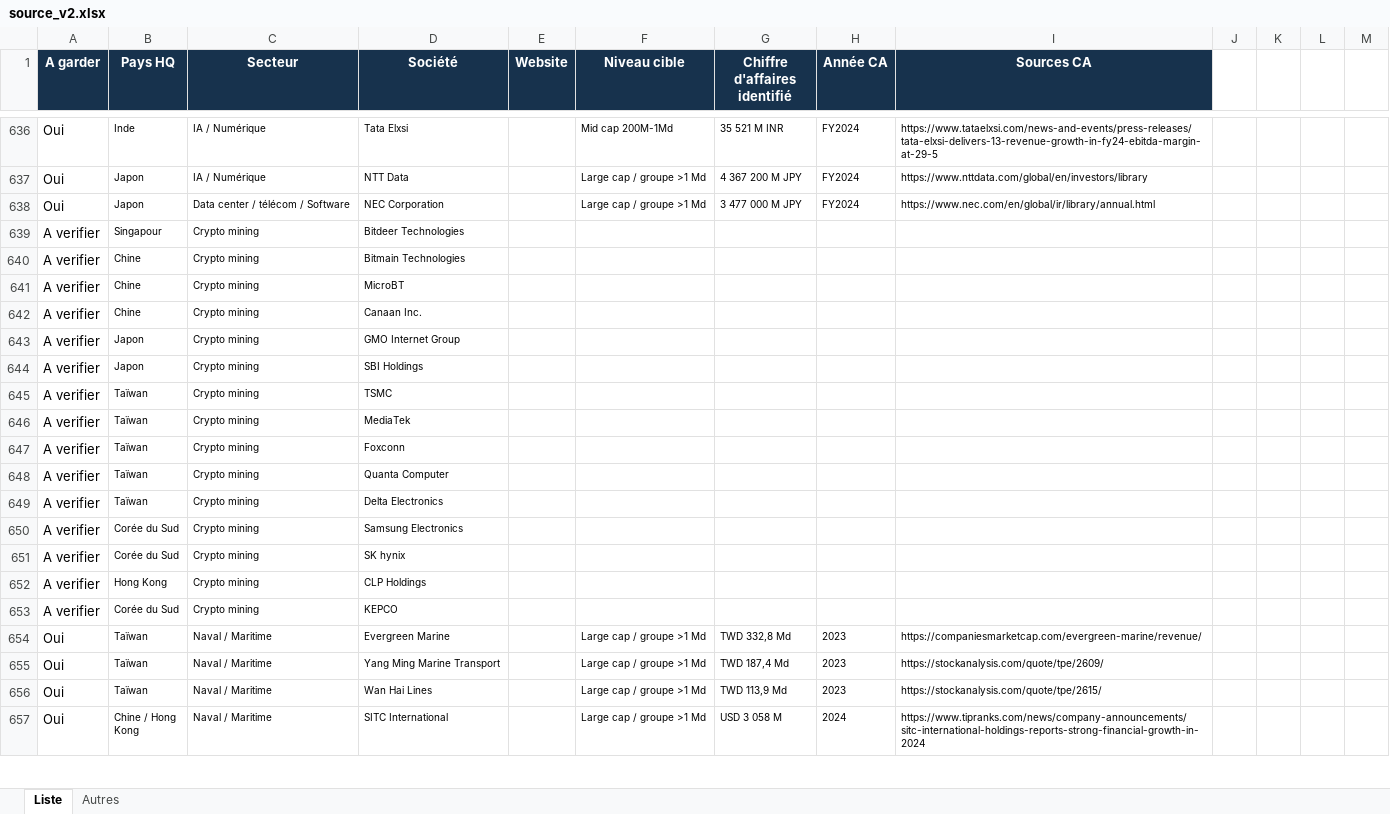
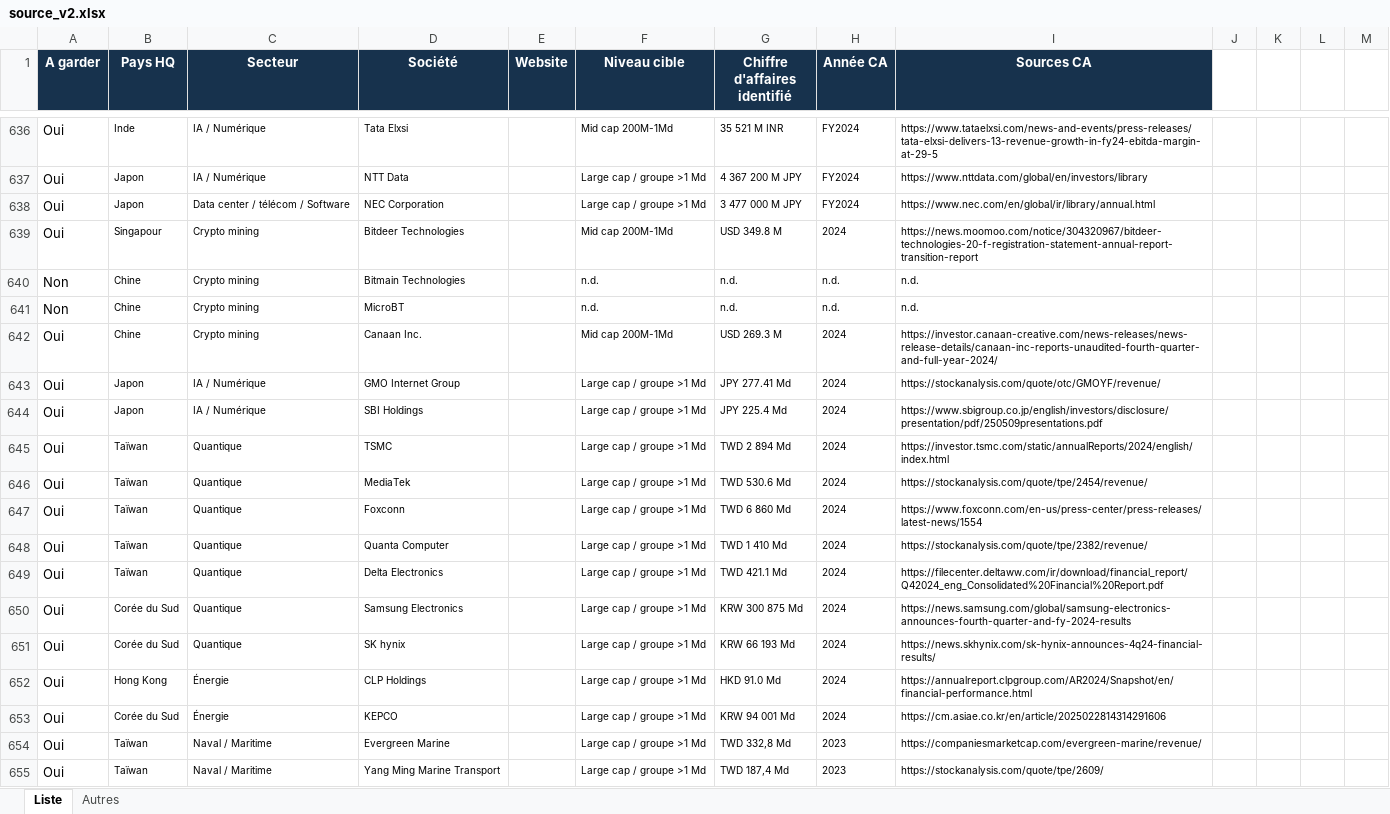
Before and after one commit to sachalbs/ma-sourcing-slb, an Excel workbook: work/source_v2.xlsx, sheet Liste, drawn as a sheet; only a part is shown, gaps mark what is left out; the shorter side is filled out with more unchanged rows; values as stored, in another font and other column widths than the file's, no borders; conditional formats not drawn; removed rows and columns are numbered as before the commit, all else as after; the diff covers the shown part only; the diff names each change by its address in the sheet, - before the commit and + after, or states it on an @@ line.

```diff
--- a/work/source_v2.xlsx (sheet Liste)
+++ b/work/source_v2.xlsx (sheet Liste)
-row 639: A verifier | Singapour | Crypto mining | Bitdeer Technologies
-row 640: A verifier | Chine | Crypto mining | Bitmain Technologies
-row 641: A verifier | Chine | Crypto mining | MicroBT
-row 642: A verifier | Chine | Crypto mining | Canaan Inc.
-row 643: A verifier | Japon | Crypto mining | GMO Internet Group
-row 644: A verifier | Japon | Crypto mining | SBI Holdings
-row 645: A verifier | Taïwan | Crypto mining | TSMC
-row 646: A verifier | Taïwan | Crypto mining | MediaTek
-row 647: A verifier | Taïwan | Crypto mining | Foxconn
-row 648: A verifier | Taïwan | Crypto mining | Quanta Computer
-row 649: A verifier | Taïwan | Crypto mining | Delta Electronics
-row 650: A verifier | Corée du Sud | Crypto mining | Samsung Electronics
-row 651: A verifier | Corée du Sud | Crypto mining | SK hynix
-row 652: A verifier | Hong Kong | Crypto mining | CLP Holdings
-row 653: A verifier | Corée du Sud | Crypto mining | KEPCO
+row 639: Oui | Singapour | Crypto mining | Bitdeer Technologies |  | Mid cap 200M-1Md | USD 349.8 M | 2024 | https://news.moomoo.com/notice/304320967/bitdeer-technologies-20-f-registration-statement-annual-report-transition-report
+row 640: Non | Chine | Crypto mining | Bitmain Technologies |  | n.d. | n.d. | n.d. | n.d.
+row 641: Non | Chine | Crypto mining | MicroBT |  | n.d. | n.d. | n.d. | n.d.
+row 642: Oui | Chine | Crypto mining | Canaan Inc. |  | Mid cap 200M-1Md | USD 269.3 M | 2024 | https://investor.canaan-creative.com/news-releases/news-release-details/canaan-inc-reports-unaudited-fourth-quarter-and-full-year-2024/
+row 643: Oui | Japon | IA / Numérique | GMO Internet Group |  | Large cap / groupe >1 Md | JPY 277.41 Md | 2024 | https://stockanalysis.com/quote/otc/GMOYF/revenue/
+row 644: Oui | Japon | IA / Numérique | SBI Holdings |  | Large cap / groupe >1 Md | JPY 225.4 Md | 2024 | https://www.sbigroup.co.jp/english/investors/disclosure/presentation/pdf/250509presentations.pdf
+row 645: Oui | Taïwan | Quantique | TSMC |  | Large cap / groupe >1 Md | TWD 2 894 Md | 2024 | https://investor.tsmc.com/static/annualReports/2024/english/index.html
+row 646: Oui | Taïwan | Quantique | MediaTek |  | Large cap / groupe >1 Md | TWD 530.6 Md | 2024 | https://stockanalysis.com/quote/tpe/2454/revenue/
+row 647: Oui | Taïwan | Quantique | Foxconn |  | Large cap / groupe >1 Md | TWD 6 860 Md | 2024 | https://www.foxconn.com/en-us/press-center/press-releases/latest-news/1554
+row 648: Oui | Taïwan | Quantique | Quanta Computer |  | Large cap / groupe >1 Md | TWD 1 410 Md | 2024 | https://stockanalysis.com/quote/tpe/2382/revenue/
+row 649: Oui | Taïwan | Quantique | Delta Electronics |  | Large cap / groupe >1 Md | TWD 421.1 Md | 2024 | https://filecenter.deltaww.com/ir/download/financial_report/Q42024_eng_Consolidated%20Financial%20Report.pdf
+row 650: Oui | Corée du Sud | Quantique | Samsung Electronics |  | Large cap / groupe >1 Md | KRW 300 875 Md | 2024 | https://news.samsung.com/global/samsung-electronics-announces-fourth-quarter-and-fy-2024-results
+row 651: Oui | Corée du Sud | Quantique | SK hynix |  | Large cap / groupe >1 Md | KRW 66 193 Md | 2024 | https://news.skhynix.com/sk-hynix-announces-4q24-financial-results/
+row 652: Oui | Hong Kong | Énergie | CLP Holdings |  | Large cap / groupe >1 Md | HKD 91.0 Md | 2024 | https://annualreport.clpgroup.com/AR2024/Snapshot/en/financial-performance.html
+row 653: Oui | Corée du Sud | Énergie | KEPCO |  | Large cap / groupe >1 Md | KRW 94 001 Md | 2024 | https://cm.asiae.co.kr/en/article/2025022814314291606
```
Also changed, not shown: 45 added rows and 45 removed rows elsewhere in this sheet, 1 other file.
